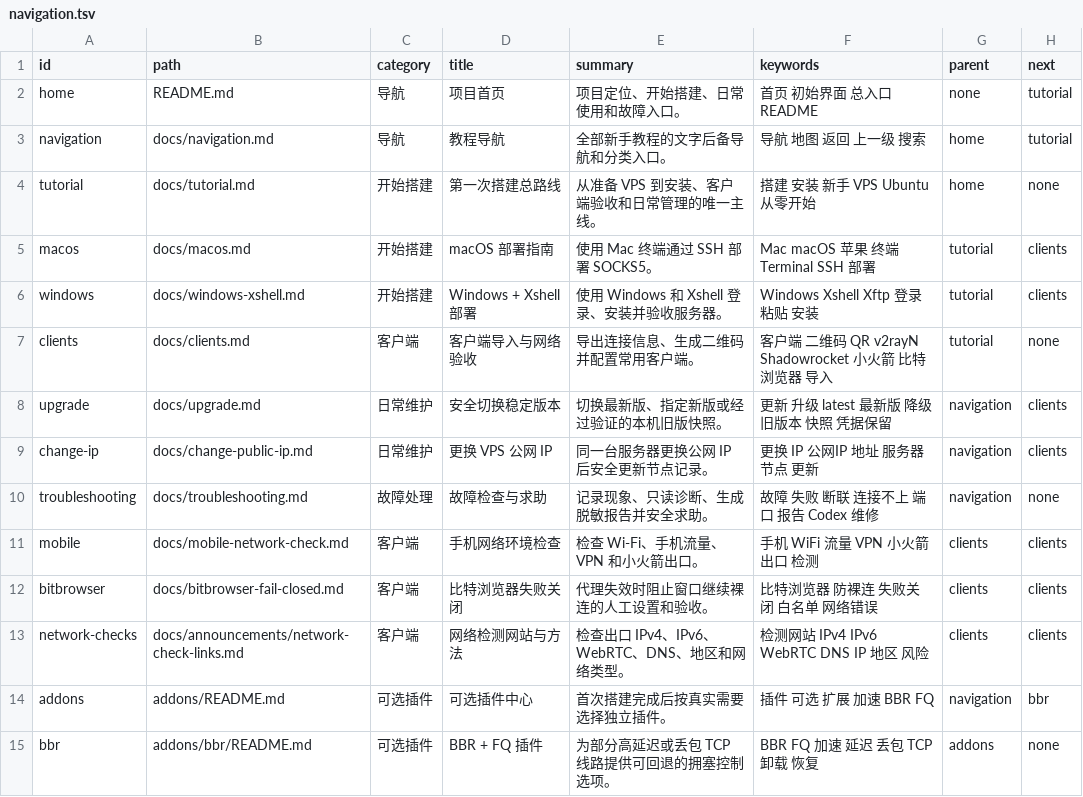
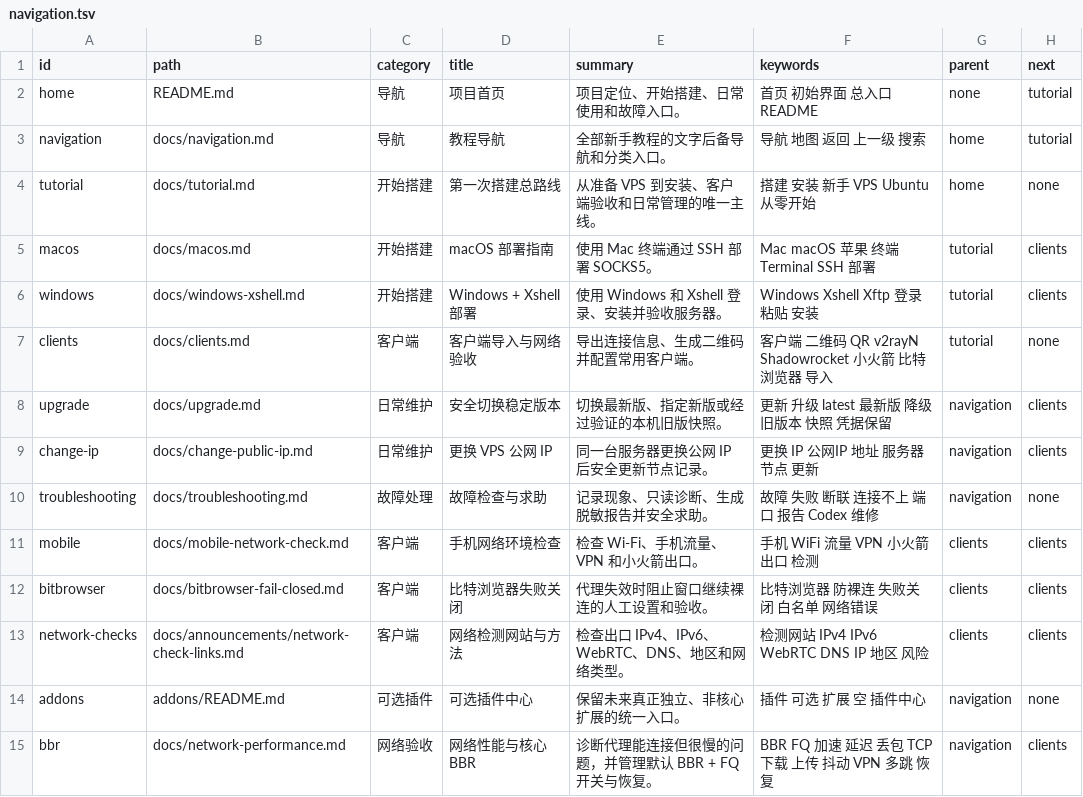
Before and after one commit to wkx176617-sys/GIT, a TSV file: docs/navigator/navigation.tsv, drawn as a sheet.

```diff
--- a/docs/navigator/navigation.tsv
+++ b/docs/navigator/navigation.tsv
@@ -13,3 +13,3 @@ bitbrowser	docs/bitbrowser-fail-closed.md	客户端	比特浏览器失败关闭
 network-checks	docs/announcements/network-check-links.md	客户端	网络检测网站与方法	检查出口 IPv4、IPv6、WebRTC、DNS、地区和网络类型。	检测网站 IPv4 IPv6 WebRTC DNS IP 地区 风险	clients	clients
-addons	addons/README.md	可选插件	可选插件中心	首次搭建完成后按真实需要选择独立插件。	插件 可选 扩展 加速 BBR FQ	navigation	bbr
-bbr	addons/bbr/README.md	可选插件	BBR + FQ 插件	为部分高延迟或丢包 TCP 线路提供可回退的拥塞控制选项。	BBR FQ 加速 延迟 丢包 TCP 卸载 恢复	addons	none
+addons	addons/README.md	可选插件	可选插件中心	保留未来真正独立、非核心扩展的统一入口。	插件 可选 扩展 空 插件中心	navigation	none
+bbr	docs/network-performance.md	网络验收	网络性能与核心 BBR	诊断代理能连接但很慢的问题，并管理默认 BBR + FQ 开关与恢复。	BBR FQ 加速 延迟 丢包 TCP 下载 上传 抖动 VPN 多跳 恢复	navigation	clients
```
Also changed, not shown: 39 other files.
